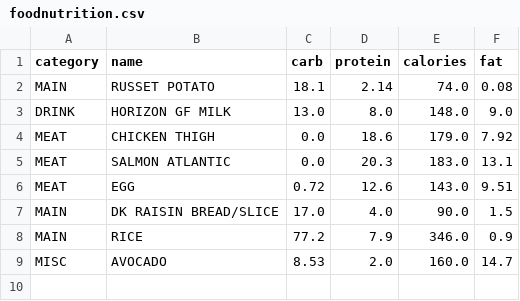
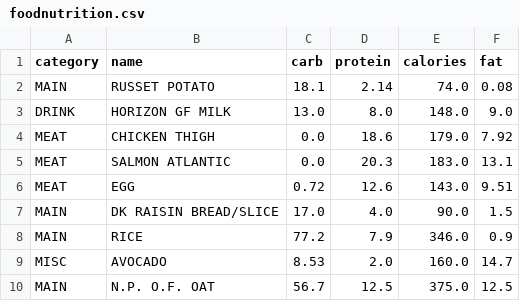
Before and after one commit to olvmky/dietTracker, a CSV file: foodnutrition.csv, drawn as a sheet.

```diff
--- a/foodnutrition.csv
+++ b/foodnutrition.csv
@@ -9 +9,2 @@ MAIN,RICE,77.2,7.9,346.0,0.9
 MISC,AVOCADO,8.53,2.0,160.0,14.7
+MAIN,N.P. O.F. OAT,56.7,12.5,375.0,12.5
```
Also changed, not shown: dailyfood.csv, 15 other files.
